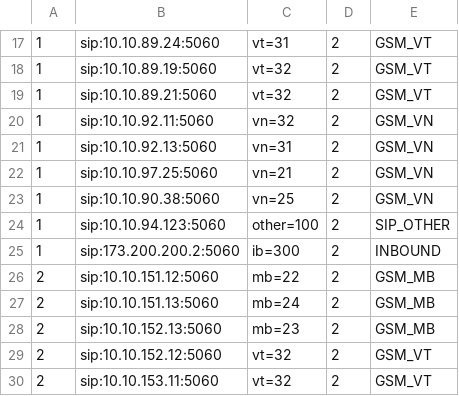
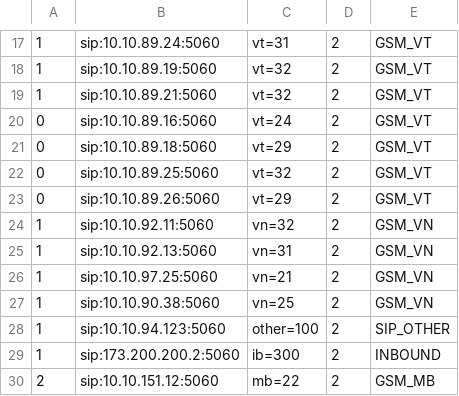
Before and after one commit to devops-itcs/CONFIG-CHANNEL-VPB-154-MAIN, a CSV file: gsm.csv, drawn as a sheet; only a part is shown, gaps mark what is left out; the shorter side is filled out with more unchanged rows; the diff names each change by its address in the sheet, - before the commit and + after, or states it on an @@ line.

Commit message:
Update gsm.csv

```diff
--- a/gsm.csv
+++ b/gsm.csv
+row 20: 0 | sip:10.10.89.16:5060 | vt=24 | 2 | GSM_VT
+row 21: 0 | sip:10.10.89.18:5060 | vt=29 | 2 | GSM_VT
+row 22: 0 | sip:10.10.89.25:5060 | vt=32 | 2 | GSM_VT
+row 23: 0 | sip:10.10.89.26:5060 | vt=29 | 2 | GSM_VT
```
